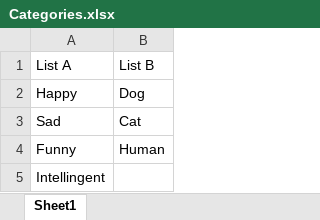
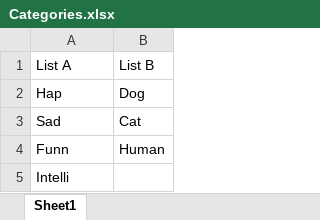
Before and after one commit to dragonpaulz/SentenceToCategories, an Excel workbook: Data/Categories.xlsx, sheet Sheet1, drawn as a sheet; values as stored, in another font and other column widths than the file's, no borders; the diff names each change by its address in the sheet, - before the commit and + after, or states it on an @@ line.

```diff
--- a/Data/Categories.xlsx (sheet Sheet1)
+++ b/Data/Categories.xlsx (sheet Sheet1)
-A2: Happy
+A2: Hap
-A4: Funny
+A4: Funn
-A5: Intellingent
+A5: Intelli
```
Also changed, not shown: 7 other files.
